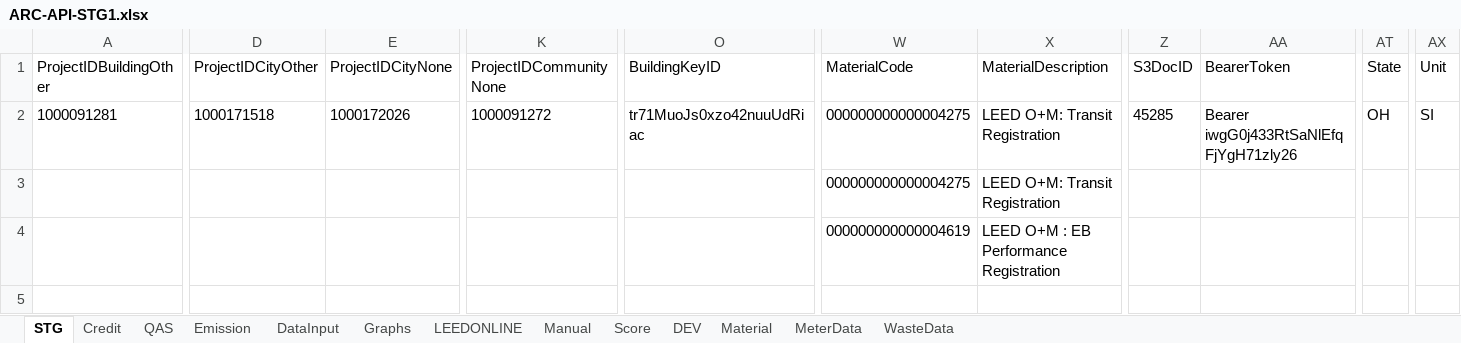
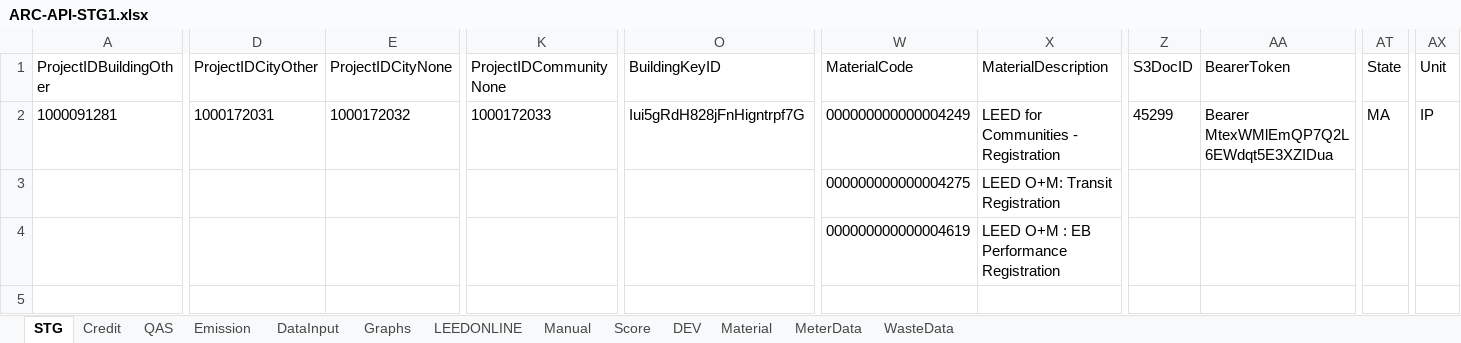
Before and after one commit to saurav1501/APIArc, an Excel workbook: src/main/resources/ARC-API-STG1.xlsx, sheet STG, drawn as a sheet; only a part is shown, gaps mark what is left out; values as stored, in another font and other column widths than the file's, no borders; the diff covers the shown part only; the diff names each change by its address in the sheet, - before the commit and + after, or states it on an @@ line.

```diff
--- a/src/main/resources/ARC-API-STG1.xlsx (sheet STG)
+++ b/src/main/resources/ARC-API-STG1.xlsx (sheet STG)
-D2 (ProjectIDCityOther): 1000171518
+D2 (ProjectIDCityOther): 1000172031
-E2 (ProjectIDCityNone): 1000172026
+E2 (ProjectIDCityNone): 1000172032
-K2 (ProjectIDCommunityNone): 1000091272
+K2 (ProjectIDCommunityNone): 1000172033
-O2 (BuildingKeyID): tr71MuoJs0xzo42nuuUdRiac
+O2 (BuildingKeyID): Iui5gRdH828jFnHigntrpf7G
-W2 (MaterialCode): 000000000000004275
+W2 (MaterialCode): 000000000000004249
-X2 (MaterialDescription): LEED O+M: Transit Registration
+X2 (MaterialDescription): LEED for Communities - Registration
-Z2 (S3DocID): 45285
+Z2 (S3DocID): 45299
-AA2 (BearerToken): Bearer iwgG0j433RtSaNlEfqFjYgH71zly26
+AA2 (BearerToken): Bearer MtexWMlEmQP7Q2L6EWdqt5E3XZIDua
-AT2 (State): OH
+AT2 (State): MA
-AX2 (Unit): SI
+AX2 (Unit): IP
```
Also changed, not shown: 3 edited cells elsewhere in this sheet, 4 other files.
